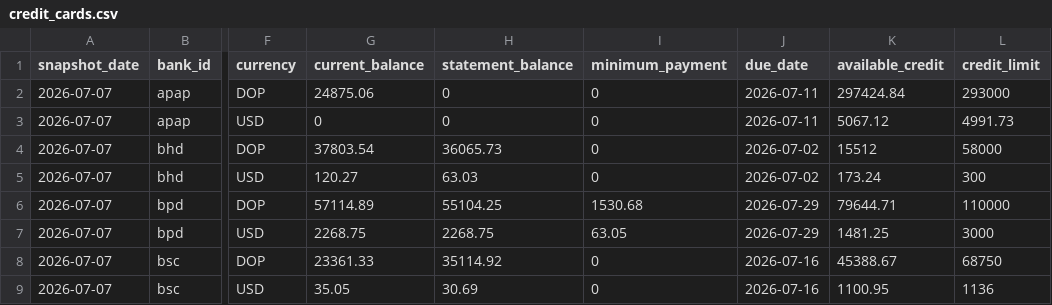
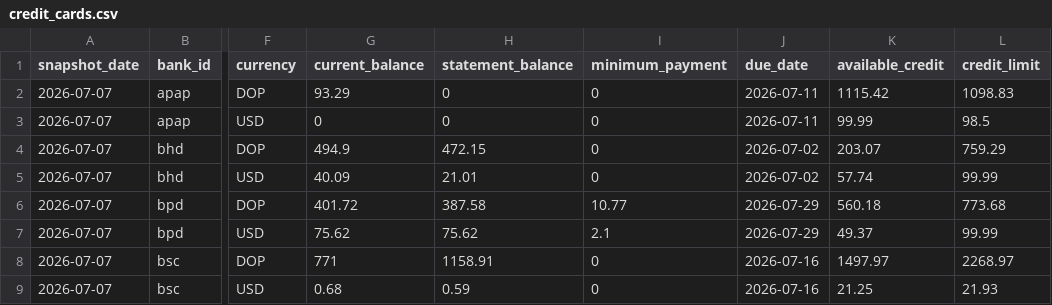
Before and after one commit to ggarciasoft/bank-atlas, a CSV file: output/credit_cards.csv, drawn as a sheet; only a part is shown, gaps mark what is left out; the diff covers the shown part only; the diff names each change by its address in the sheet, - before the commit and + after, or states it on an @@ line.

```diff
--- a/output/credit_cards.csv
+++ b/output/credit_cards.csv
-G2 (current_balance): 24875.06
+G2 (current_balance): 93.29
-K2 (available_credit): 297424.84
+K2 (available_credit): 1115.42
-L2 (credit_limit): 293000
+L2 (credit_limit): 1098.83
-K3 (available_credit): 5067.12
+K3 (available_credit): 99.99
-L3 (credit_limit): 4991.73
+L3 (credit_limit): 98.5
-G4 (current_balance): 37803.54
+G4 (current_balance): 494.9
-H4 (statement_balance): 36065.73
+H4 (statement_balance): 472.15
-K4 (available_credit): 15512
+K4 (available_credit): 203.07
-L4 (credit_limit): 58000
+L4 (credit_limit): 759.29
-G5 (current_balance): 120.27
+G5 (current_balance): 40.09
-H5 (statement_balance): 63.03
+H5 (statement_balance): 21.01
-K5 (available_credit): 173.24
+K5 (available_credit): 57.74
-L5 (credit_limit): 300
+L5 (credit_limit): 99.99
-G6 (current_balance): 57114.89
+G6 (current_balance): 401.72
-H6 (statement_balance): 55104.25
+H6 (statement_balance): 387.58
-I6 (minimum_payment): 1530.68
+I6 (minimum_payment): 10.77
-K6 (available_credit): 79644.71
+K6 (available_credit): 560.18
-L6 (credit_limit): 110000
+L6 (credit_limit): 773.68
-G7 (current_balance): 2268.75
+G7 (current_balance): 75.62
-H7 (statement_balance): 2268.75
+H7 (statement_balance): 75.62
-I7 (minimum_payment): 63.05
+I7 (minimum_payment): 2.1
-K7 (available_credit): 1481.25
+K7 (available_credit): 49.37
-L7 (credit_limit): 3000
+L7 (credit_limit): 99.99
-G8 (current_balance): 23361.33
+G8 (current_balance): 771
-H8 (statement_balance): 35114.92
+H8 (statement_balance): 1158.91
-K8 (available_credit): 45388.67
+K8 (available_credit): 1497.97
-L8 (credit_limit): 68750
+L8 (credit_limit): 2268.97
-G9 (current_balance): 35.05
+G9 (current_balance): 0.68
-H9 (statement_balance): 30.69
+H9 (statement_balance): 0.59
-K9 (available_credit): 1100.95
+K9 (available_credit): 21.25
-L9 (credit_limit): 1136
+L9 (credit_limit): 21.93
```
Also changed, not shown: 11 edited cells elsewhere in this file, examples/sample-statement.csv, output/accounts.csv, 14 other files.
